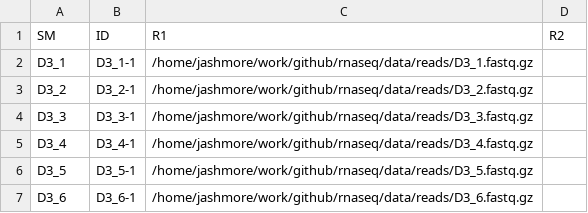
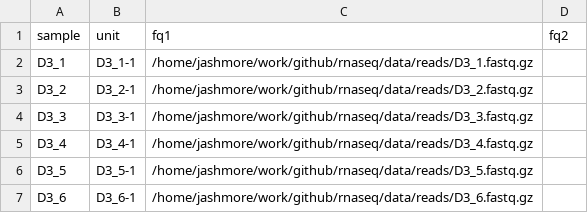
Before and after one commit to jma1991/rnaseq, a TSV file: config/units.tsv (was config/reads.csv), drawn as a sheet.

```diff
--- a/config/reads.csv
+++ b/config/units.tsv
@@ -1,2 +1,2 @@
-SM,ID,R1,R2
+sample,unit,fq1,fq2
 D3_1,D3_1-1,/home/jashmore/work/github/rnaseq/data/reads/D3_1.fastq.gz,
```
Also changed, not shown: 10 other files.
